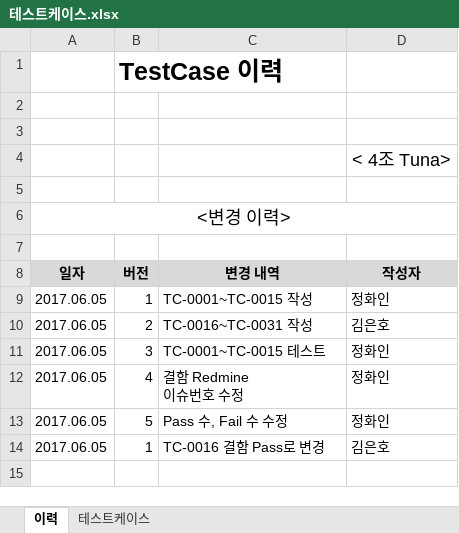
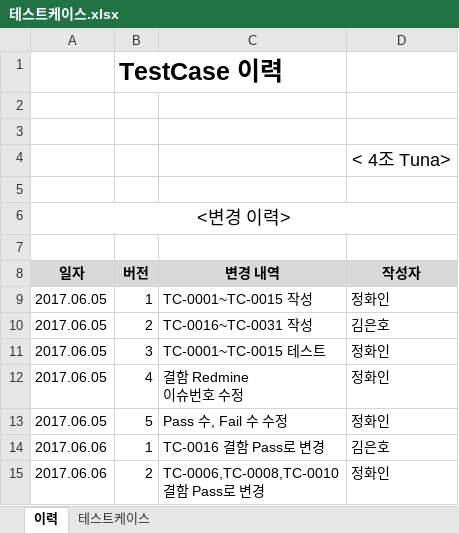
Before and after one commit to SE-admin/SE2017_4_tuna, an Excel workbook: doc/4_ 테스트케이스 및 테스트결과보고서/테스트케이스.xlsx, sheet 이력, drawn as a sheet; values as stored, in another font and other column widths than the file's, no borders; ↵ is a line break in a cell; the diff names each change by its address in the sheet, - before the commit and + after, or states it on an @@ line.

Commit message:
테스트케이스.xlsx  TC-0006,TC-0008,TC-0010 결함 Pass로 수정

```diff
--- a/doc/4_ 테스트케이스 및 테스트결과보고서/테스트케이스.xlsx (sheet 이력)
+++ b/doc/4_ 테스트케이스 및 테스트결과보고서/테스트케이스.xlsx (sheet 이력)
-A14 (일자): 2017.06.05
+A14 (일자): 2017.06.06
+row 15: 2017.06.06 | 2 | TC-0006,TC-0008,TC-0010 ↵ 결함 Pass로 변경 | 정화인
```
Also changed, not shown: sheet 테스트케이스.
